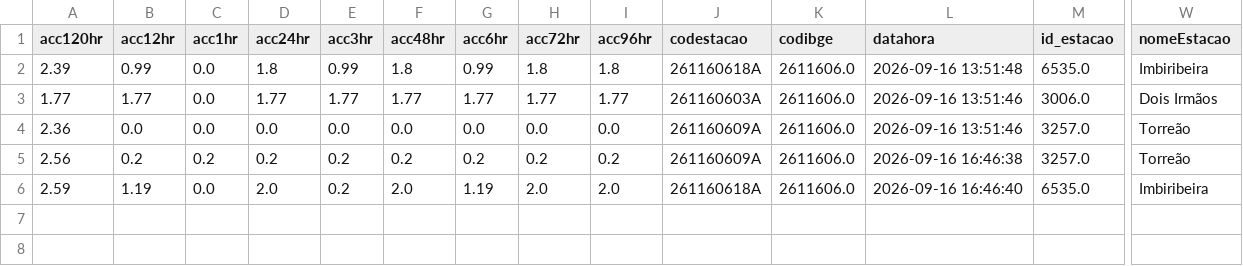
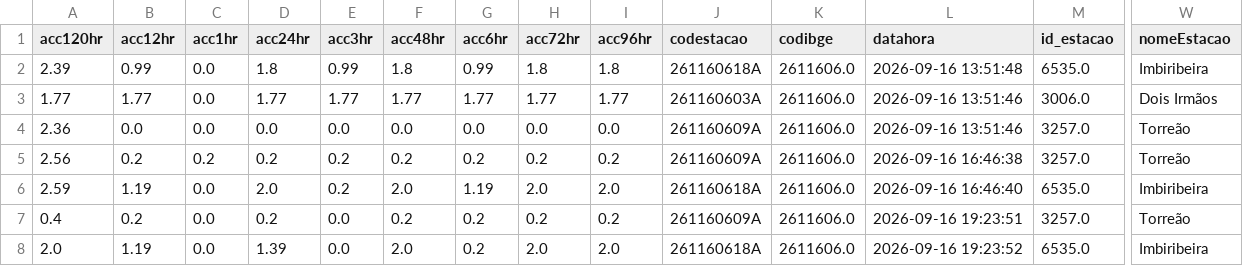
Before and after one commit to RafaellaB/risk-today-apps, a CSV file: chuva_tempo_real.csv, drawn as a sheet; only a part is shown, gaps mark what is left out; rows hold the shown columns only; the diff names each change by its address in the sheet, - before the commit and + after, or states it on an @@ line.

```diff
--- a/chuva_tempo_real.csv
+++ b/chuva_tempo_real.csv
+row 7: 0.4 | 0.2 | 0.0 | 0.2 | 0.0 | 0.2 | 0.2 | 0.2 | 0.2 | 261160609A | 2611606.0 | 2026-09-16 19:23:51 | 3257.0 | Torreão
+row 8: 2.0 | 1.19 | 0.0 | 1.39 | 0.0 | 2.0 | 0.2 | 2.0 | 2.0 | 261160618A | 2611606.0 | 2026-09-16 19:23:52 | 6535.0 | Imbiribeira
```
